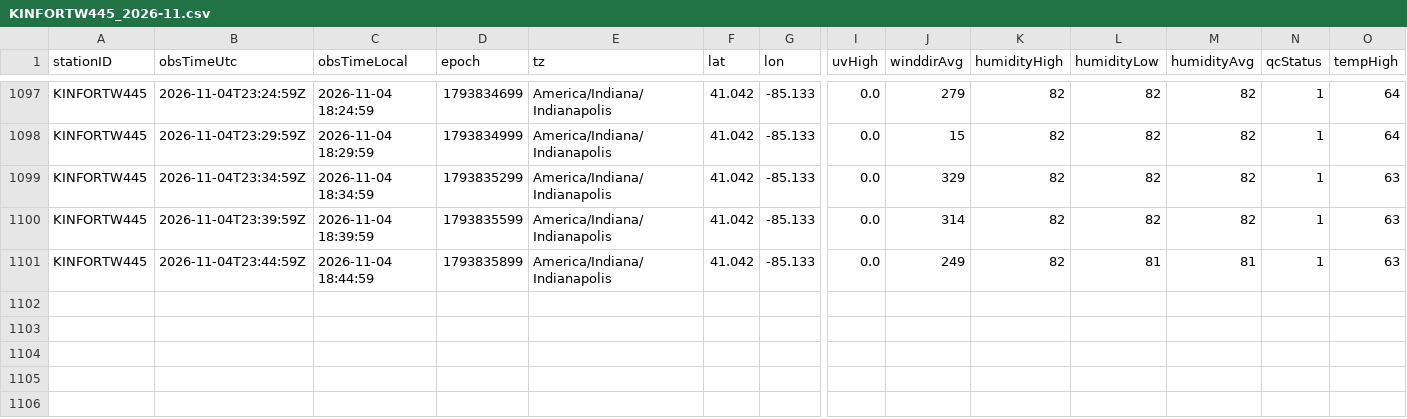
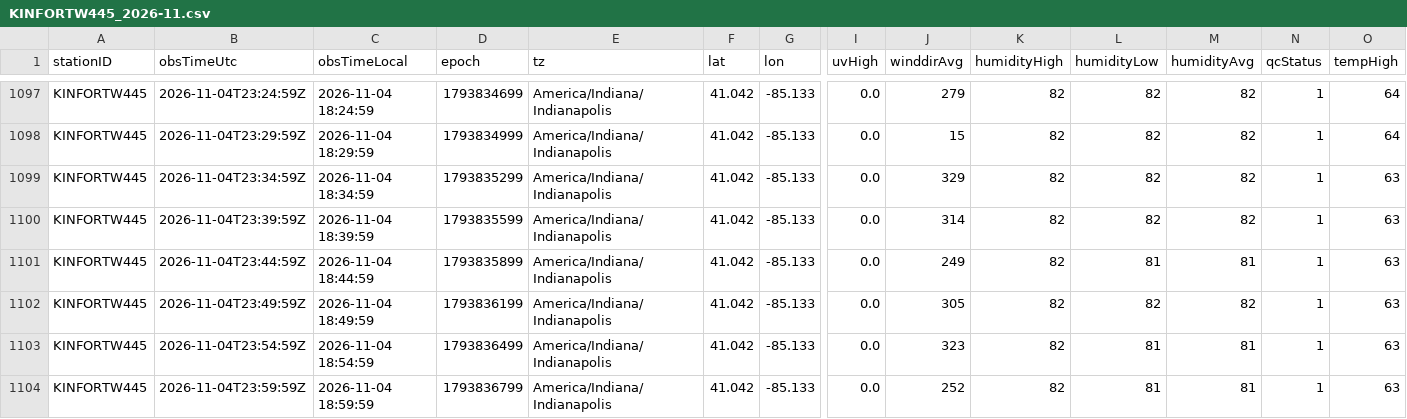
Before and after one commit to derrikidennis/scattered-showers, a CSV file: assets/readings/KINFORTW445_2026-11.csv, drawn as a sheet; only a part is shown, gaps mark what is left out; rows hold the shown columns only; the diff names each change by its address in the sheet, - before the commit and + after, or states it on an @@ line.

```diff
--- a/assets/readings/KINFORTW445_2026-11.csv
+++ b/assets/readings/KINFORTW445_2026-11.csv
+row 1102: KINFORTW445 | 2026-11-04T23:49:59Z | 2026-11-04 18:49:59 | 1793836199 | America/Indiana/Indianapolis | 41.042 | -85.133 | 0.0 | 305 | 82 | 82 | 82 | 1 | 63
+row 1103: KINFORTW445 | 2026-11-04T23:54:59Z | 2026-11-04 18:54:59 | 1793836499 | America/Indiana/Indianapolis | 41.042 | -85.133 | 0.0 | 323 | 82 | 81 | 81 | 1 | 63
+row 1104: KINFORTW445 | 2026-11-04T23:59:59Z | 2026-11-04 18:59:59 | 1793836799 | America/Indiana/Indianapolis | 41.042 | -85.133 | 0.0 | 252 | 82 | 81 | 81 | 1 | 63
```
Also changed, not shown: assets/readings/IKINGS702_2026-11.csv, 3 other files.
